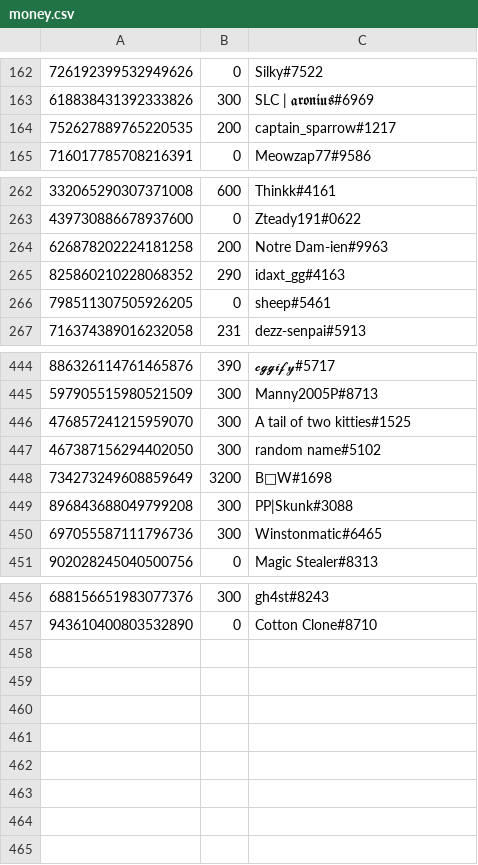
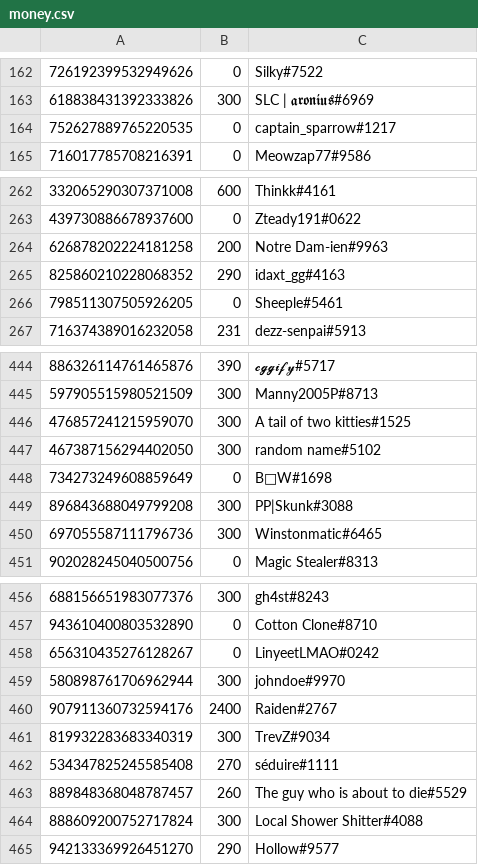
Before and after one commit to LevBernstein/BeardlessBot, a CSV file: resources/money.csv, drawn as a sheet; only a part is shown, gaps mark what is left out.

```diff
--- a/resources/money.csv
+++ b/resources/money.csv
@@ -163,3 +163,3 @@
 618838431392333826,300,SLC | 𝖆𝖗𝖔𝖓𝖎𝖚𝖘#6969
-752627889765220535,200,captain_sparrow#1217
+752627889765220535,0,captain_sparrow#1217
 716017785708216391,0,Meowzap77#9586
@@ -265,3 +265,3 @@
 825860210228068352,290,idaxt_gg#4163
-798511307505926205,0,sheep#5461
+798511307505926205,0,Sheeple#5461
 716374389016232058,231,dezz-senpai#5913
@@ -447,3 +447,3 @@
 467387156294402050,300,random name#5102
-734273249608859649,3200,B🏹W#1698
+734273249608859649,0,B🏹W#1698
 896843688049799208,300,PP|Skunk#3088
@@ -457 +457,9 @@
 943610400803532890,0,Cotton Clone#8710
+656310435276128267,0,LinyeetLMAO#0242
+580898761706962944,300,johndoe#9970
+907911360732594176,2400,Raiden#2767
+819932283683340319,300,TrevZ#9034
+534347825245585408,270,séduire#1111
+889848368048787457,260,The guy who is about to die#5529
+888609200752717824,300,Local Shower Shitter#4088
+942133369926451270,290,Hollow#9577
```
Also changed, not shown: 5 other files.
